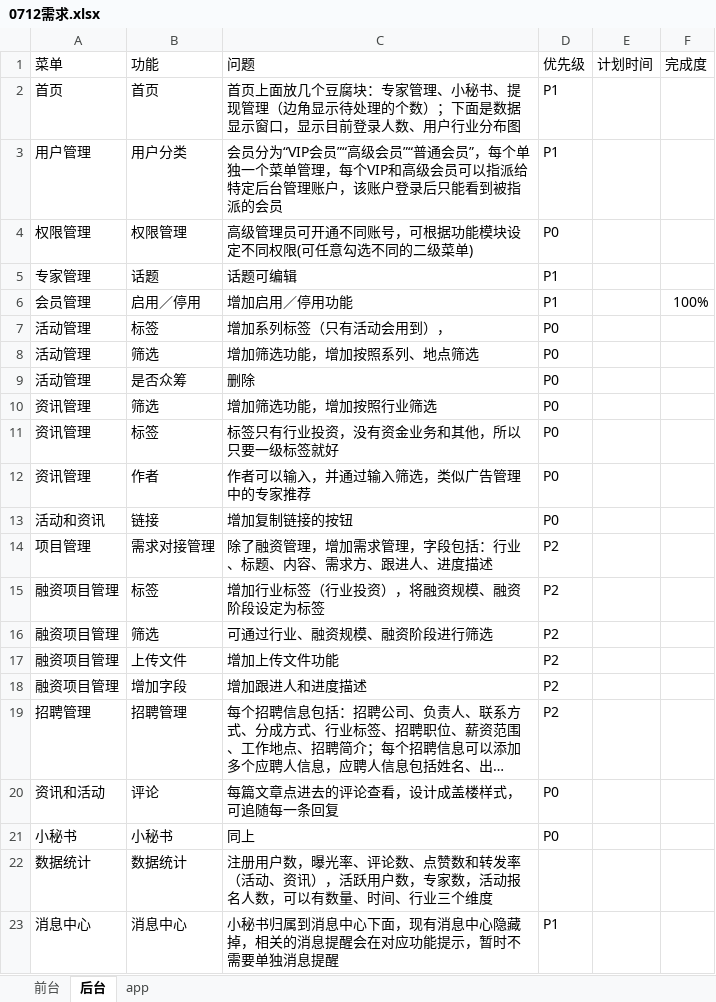
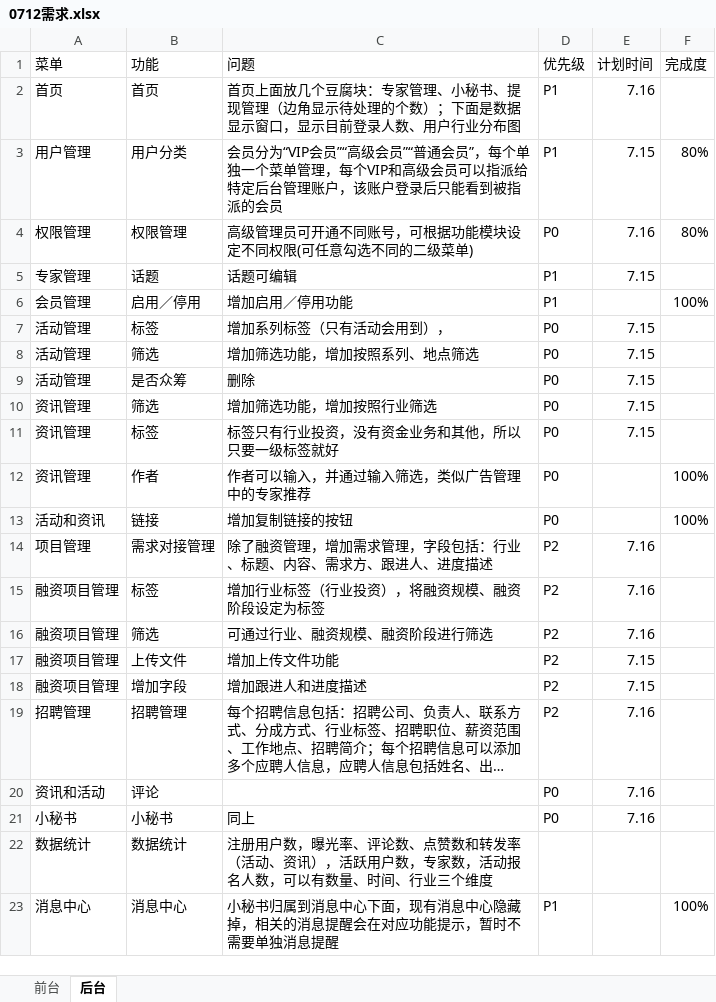
Before and after one commit to visonforcoding/bgq, an Excel workbook: src/Doc/0712需求.xlsx, sheet 后台, drawn as a sheet; long unchanged cells end in …; values as stored, in another font and other column widths than the file's, no borders; the diff names each change by its address in the sheet, - before the commit and + after, or states it on an @@ line.

```diff
--- a/src/Doc/0712需求.xlsx (sheet 后台)
+++ b/src/Doc/0712需求.xlsx (sheet 后台)
-sheet tab: app
-E2 (计划时间): (empty)
+E2 (计划时间): 7.16
-E3 (计划时间): (empty)
+E3 (计划时间): 7.15
-F3:F4 (完成度): (empty)
+F3:F4 (完成度): 80%
-E4 (计划时间): (empty)
+E4 (计划时间): 7.16
-E5 (计划时间): (empty)
+E5 (计划时间): 7.15
-E7:E11 (计划时间): (empty)
+E7:E11 (计划时间): 7.15
-F12:F13 (完成度): (empty)
+F12:F13 (完成度): 100%
-E14:E16 (计划时间): (empty)
+E14:E16 (计划时间): 7.16
-E17:E18 (计划时间): (empty)
+E17:E18 (计划时间): 7.15
-E19:E21 (计划时间): (empty)
+E19:E21 (计划时间): 7.16
-C20 (问题): 每篇文章点进去的评论查看，设计成盖楼样式，可追随每一条回复
+C20 (问题): (empty)
-F23 (完成度): (empty)
+F23 (完成度): 100%
```
Also changed, not shown: sheet 前台, 30 other files.
